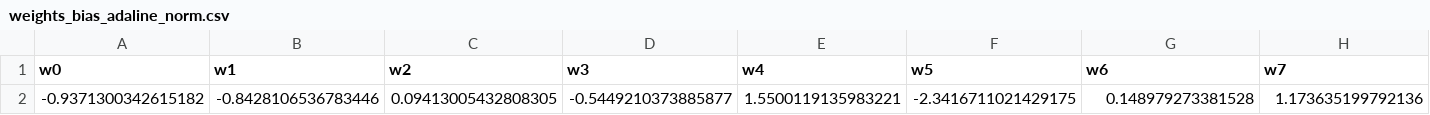
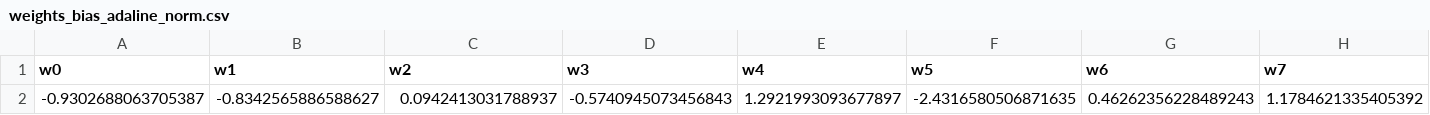
Before and after one commit to akua21/RedesNeuronasArtificiales, a CSV file: Practica1/outputs/weights_bias_adaline_norm.csv, drawn as a sheet; only a part is shown; removed rows and columns are numbered as before the commit, all else as after; rows hold the shown columns only; the diff names each change by its address in the sheet, - before the commit and + after, or states it on an @@ line.

```diff
--- a/Practica1/outputs/weights_bias_adaline_norm.csv
+++ b/Practica1/outputs/weights_bias_adaline_norm.csv
-row 2: -0.9371300342615182 | -0.8428106536783446 | 0.09413005432808305 | -0.5449210373885877 | 1.5500119135983221 | -2.3416711021429175 | 0.148979273381528 | 1.173635199792136
+row 2: -0.9302688063705387 | -0.8342565886588627 | 0.0942413031788937 | -0.5740945073456843 | 1.2921993093677897 | -2.4316580506871635 | 0.46262356228489243 | 1.1784621335405392
```
Also changed, not shown: Practica1/outputs/ouputs_adaline_test.csv, Practica1/outputs/ouputs_adaline_test_norm.csv, 9 other files.
